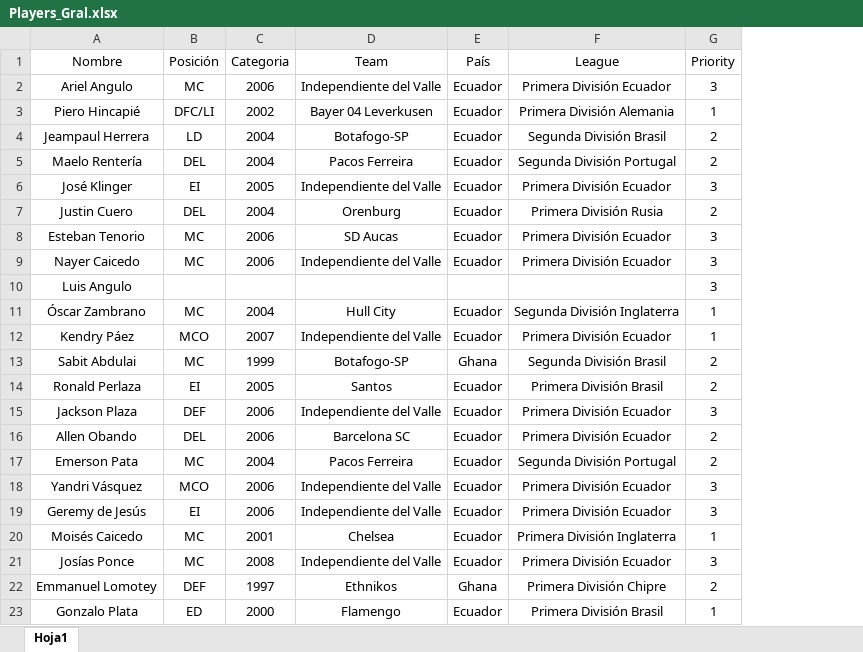
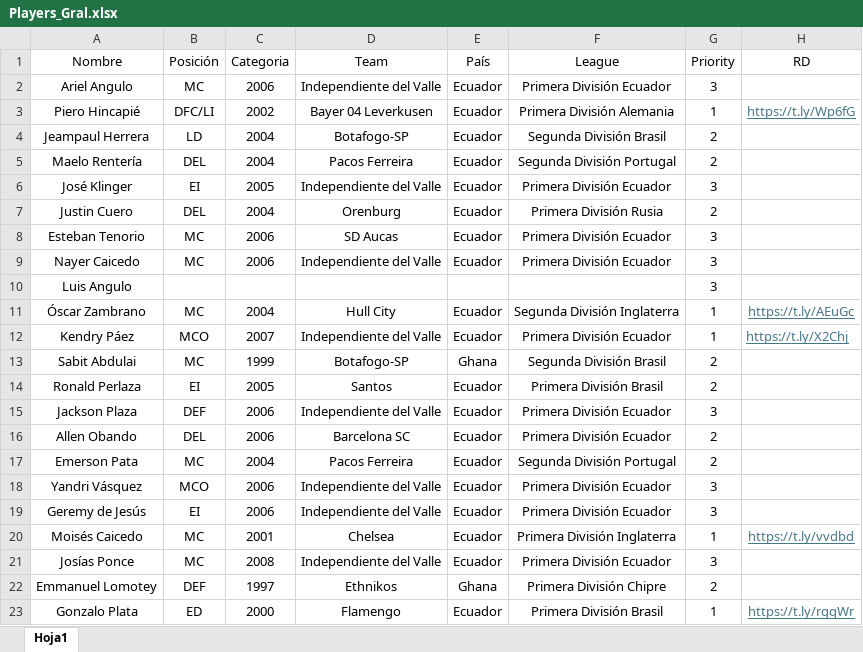
Before and after one commit to freddyorozco19/AgencyFD, an Excel workbook: Data/Players_Gral.xlsx, sheet Hoja1, drawn as a sheet; values as stored, in another font and other column widths than the file's, no borders; the diff names each change by its address in the sheet, - before the commit and + after, or states it on an @@ line.

Commit message:
Add files via upload

```diff
--- a/Data/Players_Gral.xlsx (sheet Hoja1)
+++ b/Data/Players_Gral.xlsx (sheet Hoja1)
+column H (RD), rows 3-23: https://t.ly/Wp6fG |  |  |  |  |  |  |  | https://t.ly/AEuGc | https://t.ly/X2Chj |  |  |  |  |  |  |  | https://t.ly/vvdbd |  |  | https://t.ly/rgqWr
```
